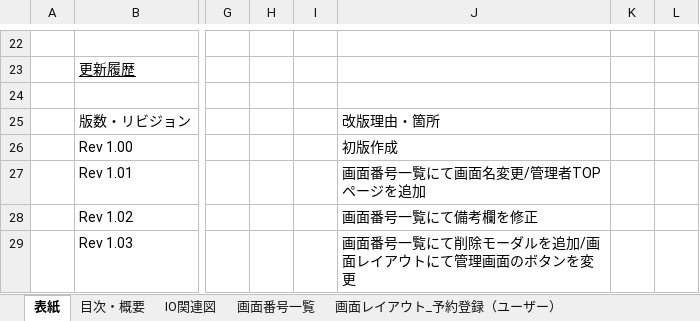
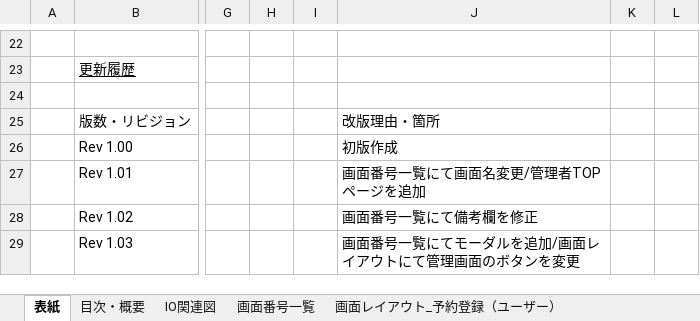
Before and after one commit to tomo-ss/Portfolio, an Excel workbook: 詳細設計書.xlsx, sheet 表紙, drawn as a sheet; only a part is shown, gaps mark what is left out; values as stored, in another font and other column widths than the file's, no borders; charts and pictures not drawn; the diff names each change by its address in the sheet, - before the commit and + after, or states it on an @@ line.

```diff
--- a/詳細設計書.xlsx (sheet 表紙)
+++ b/詳細設計書.xlsx (sheet 表紙)
-J29: 画面番号一覧にて削除モーダルを追加/画面レイアウトにて管理画面のボタンを変更
+J29: 画面番号一覧にてモーダルを追加/画面レイアウトにて管理画面のボタンを変更
```
Also changed, not shown: sheet 画面番号一覧, sheet IO関連図.
